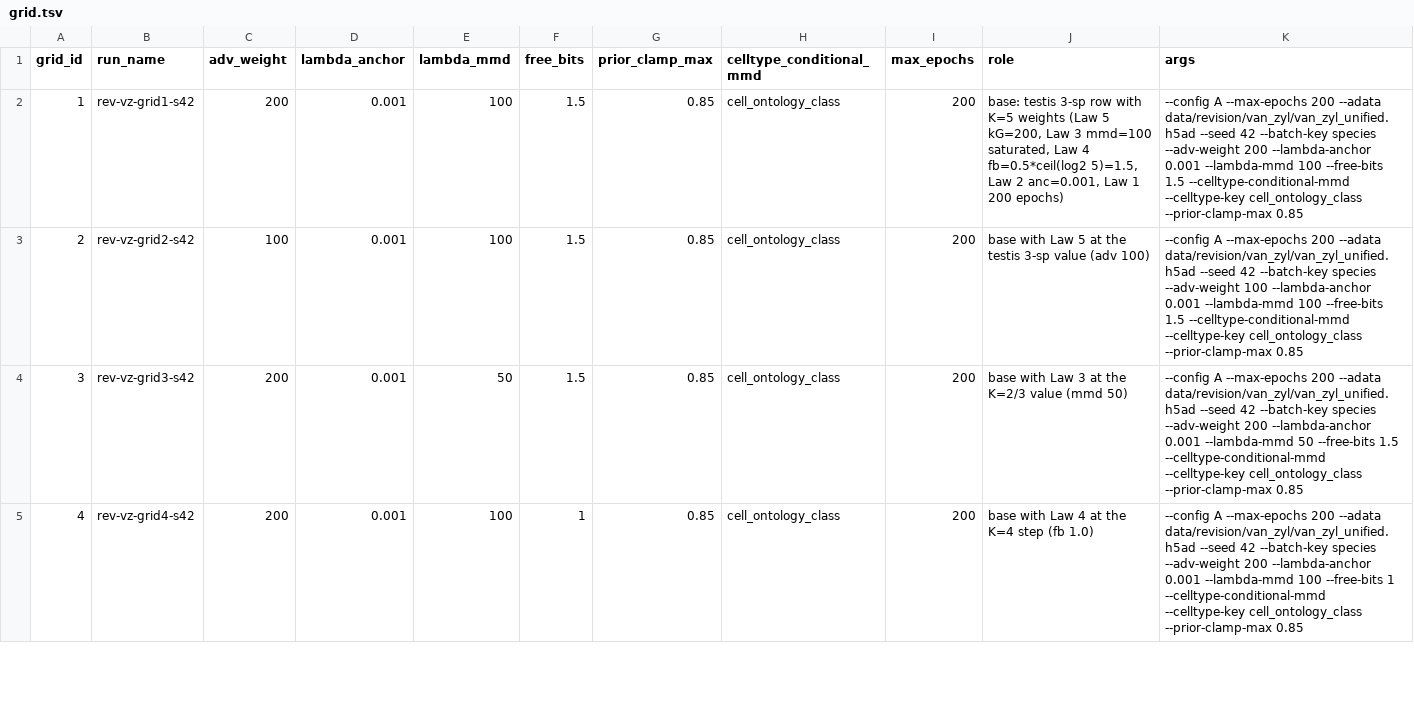
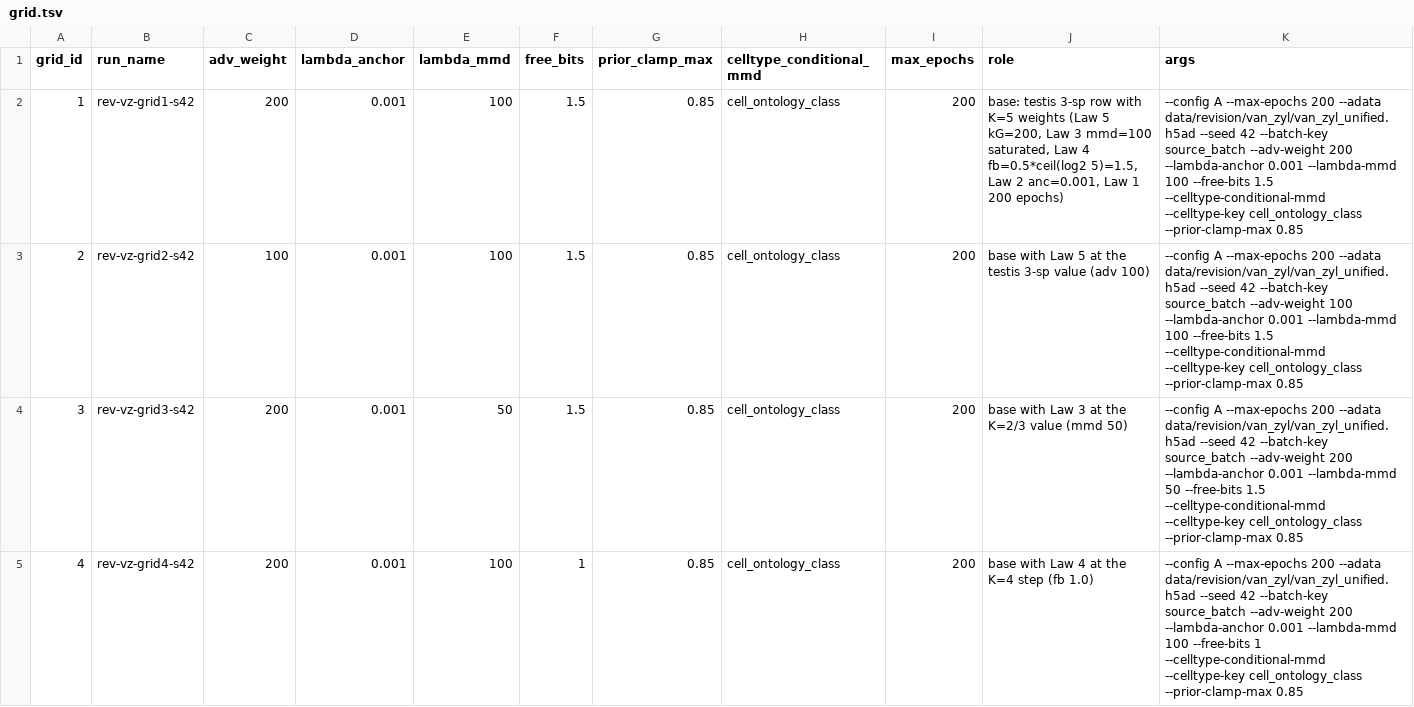
Before and after one commit to theislab/chimera, a TSV file: revision/tasks/T11_2_recipe/grid.tsv, drawn as a sheet; only a part is shown; the diff covers the shown part only.

Commit message:
Van Zyl rebuild after the build audit: orthologs measured in all five species, no mitochondrial filter, species-by-chemistry batches; grid trains on source_batch and adds a dual-MMD row

```diff
--- a/revision/tasks/T11_2_recipe/grid.tsv
+++ b/revision/tasks/T11_2_recipe/grid.tsv
@@ -1,5 +1,5 @@
 grid_id	run_name	adv_weight	lambda_anchor	lambda_mmd	free_bits	prior_clamp_max	celltype_conditional_mmd	max_epochs	role	args
-1	rev-vz-grid1-s42	200	0.001	100	1.5	0.85	cell_ontology_class	200	base: testis 3-sp row with K=5 weights (Law 5 kG=200, Law 3 mmd=100 saturated, Law 4 fb=0.5*ceil(log2 5)=1.5, Law 2 anc=0.001, Law 1 200 epochs)	--config A --max-epochs 200 --adata data/revision/van_zyl/van_zyl_unified.h5ad --seed 42 --batch-key species --adv-weight 200 --lambda-anchor 0.001 --lambda-mmd 100 --free-bits 1.5 --celltype-conditional-mmd --celltype-key cell_ontology_class --prior-clamp-max 0.85
-2	rev-vz-grid2-s42	100	0.001	100	1.5	0.85	cell_ontology_class	200	base with Law 5 at the testis 3-sp value (adv 100)	--config A --max-epochs 200 --adata data/revision/van_zyl/van_zyl_unified.h5ad --seed 42 --batch-key species --adv-weight 100 --lambda-anchor 0.001 --lambda-mmd 100 --free-bits 1.5 --celltype-conditional-mmd --celltype-key cell_ontology_class --prior-clamp-max 0.85
-3	rev-vz-grid3-s42	200	0.001	50	1.5	0.85	cell_ontology_class	200	base with Law 3 at the K=2/3 value (mmd 50)	--config A --max-epochs 200 --adata data/revision/van_zyl/van_zyl_unified.h5ad --seed 42 --batch-key species --adv-weight 200 --lambda-anchor 0.001 --lambda-mmd 50 --free-bits 1.5 --celltype-conditional-mmd --celltype-key cell_ontology_class --prior-clamp-max 0.85
-4	rev-vz-grid4-s42	200	0.001	100	1	0.85	cell_ontology_class	200	base with Law 4 at the K=4 step (fb 1.0)	--config A --max-epochs 200 --adata data/revision/van_zyl/van_zyl_unified.h5ad --seed 42 --batch-key species --adv-weight 200 --lambda-anchor 0.001 --lambda-mmd 100 --free-bits 1 --celltype-conditional-mmd --celltype-key cell_ontology_class --prior-clamp-max 0.85
+1	rev-vz-grid1-s42	200	0.001	100	1.5	0.85	cell_ontology_class	200	base: testis 3-sp row with K=5 weights (Law 5 kG=200, Law 3 mmd=100 saturated, Law 4 fb=0.5*ceil(log2 5)=1.5, Law 2 anc=0.001, Law 1 200 epochs)	--config A --max-epochs 200 --adata data/revision/van_zyl/van_zyl_unified.h5ad --seed 42 --batch-key source_batch --adv-weight 200 --lambda-anchor 0.001 --lambda-mmd 100 --free-bits 1.5 --celltype-conditional-mmd --celltype-key cell_ontology_class --prior-clamp-max 0.85
+2	rev-vz-grid2-s42	100	0.001	100	1.5	0.85	cell_ontology_class	200	base with Law 5 at the testis 3-sp value (adv 100)	--config A --max-epochs 200 --adata data/revision/van_zyl/van_zyl_unified.h5ad --seed 42 --batch-key source_batch --adv-weight 100 --lambda-anchor 0.001 --lambda-mmd 100 --free-bits 1.5 --celltype-conditional-mmd --celltype-key cell_ontology_class --prior-clamp-max 0.85
+3	rev-vz-grid3-s42	200	0.001	50	1.5	0.85	cell_ontology_class	200	base with Law 3 at the K=2/3 value (mmd 50)	--config A --max-epochs 200 --adata data/revision/van_zyl/van_zyl_unified.h5ad --seed 42 --batch-key source_batch --adv-weight 200 --lambda-anchor 0.001 --lambda-mmd 50 --free-bits 1.5 --celltype-conditional-mmd --celltype-key cell_ontology_class --prior-clamp-max 0.85
+4	rev-vz-grid4-s42	200	0.001	100	1	0.85	cell_ontology_class	200	base with Law 4 at the K=4 step (fb 1.0)	--config A --max-epochs 200 --adata data/revision/van_zyl/van_zyl_unified.h5ad --seed 42 --batch-key source_batch --adv-weight 200 --lambda-anchor 0.001 --lambda-mmd 100 --free-bits 1 --celltype-conditional-mmd --celltype-key cell_ontology_class --prior-clamp-max 0.85
```
Also changed, not shown: 1 added row and 3 edited cells elsewhere in this file, revision/tasks/T11_2_recipe/manifest.tsv, 8 other files.
